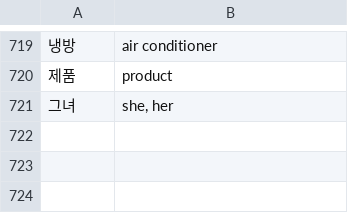
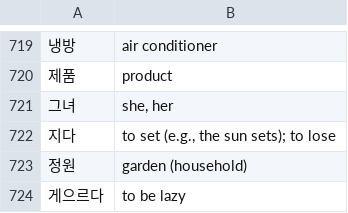
Before and after one commit to bryanesmith/flashcards, a CSV file: Korean Language/misc.csv, drawn as a sheet; only a part is shown, gaps mark what is left out; the diff names each change by its address in the sheet, - before the commit and + after, or states it on an @@ line.

Commit message:
few korean vocab

```diff
--- a/Korean Language/misc.csv
+++ b/Korean Language/misc.csv
+row 722: 지다 | to set (e.g., the sun sets); to lose
+row 723: 정원 | garden (household)
+row 724: 게으르다 | to be lazy
```
